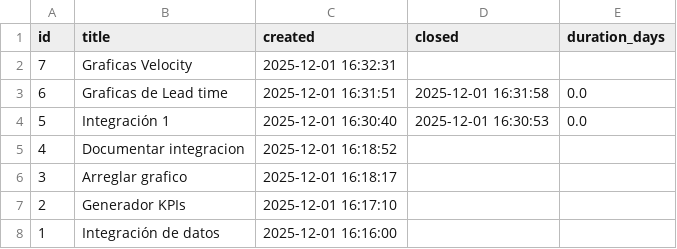
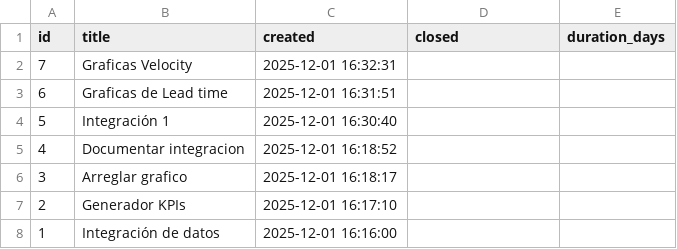
Before and after one commit to Perry-Multi-LLM/gobernanza-agil, a CSV file: metrics/issues_table.csv, drawn as a sheet.

```diff
--- a/metrics/issues_table.csv
+++ b/metrics/issues_table.csv
@@ -2,4 +2,4 @@ id,title,created,closed,duration_days
 7,Graficas Velocity,2025-12-01 16:32:31,,
-6,Graficas de Lead time,2025-12-01 16:31:51,2025-12-01 16:31:58,0.0
-5,Integración 1,2025-12-01 16:30:40,2025-12-01 16:30:53,0.0
+6,Graficas de Lead time,2025-12-01 16:31:51,,
+5,Integración 1,2025-12-01 16:30:40,,
 4,Documentar integracion,2025-12-01 16:18:52,,
```
Also changed, not shown: 4 other files.
